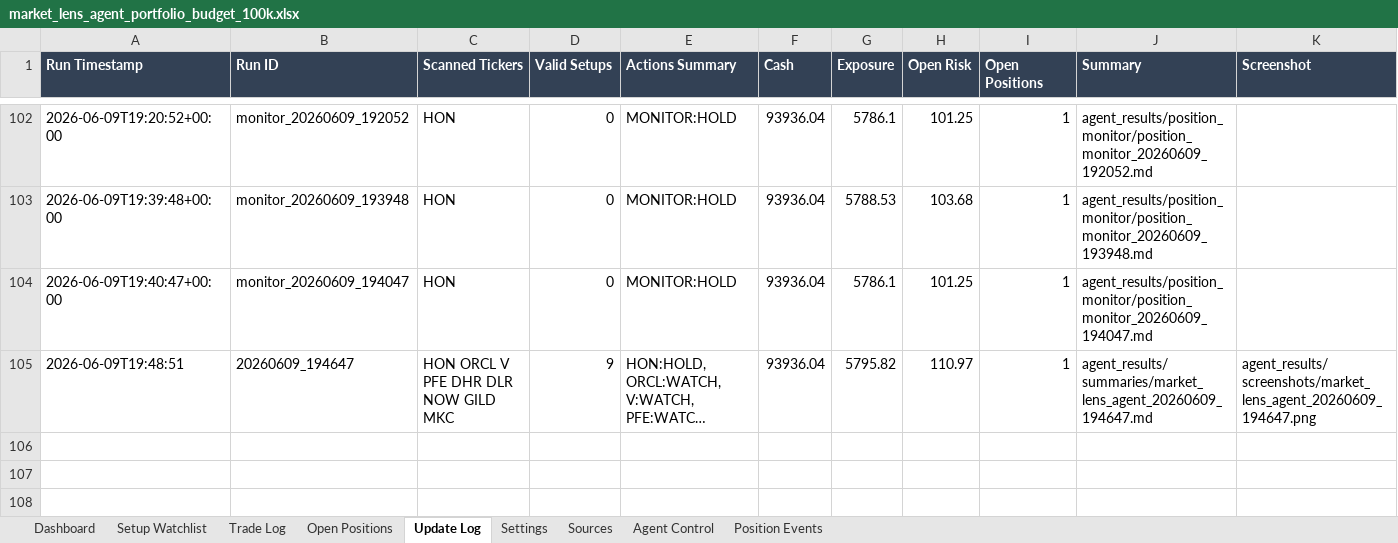
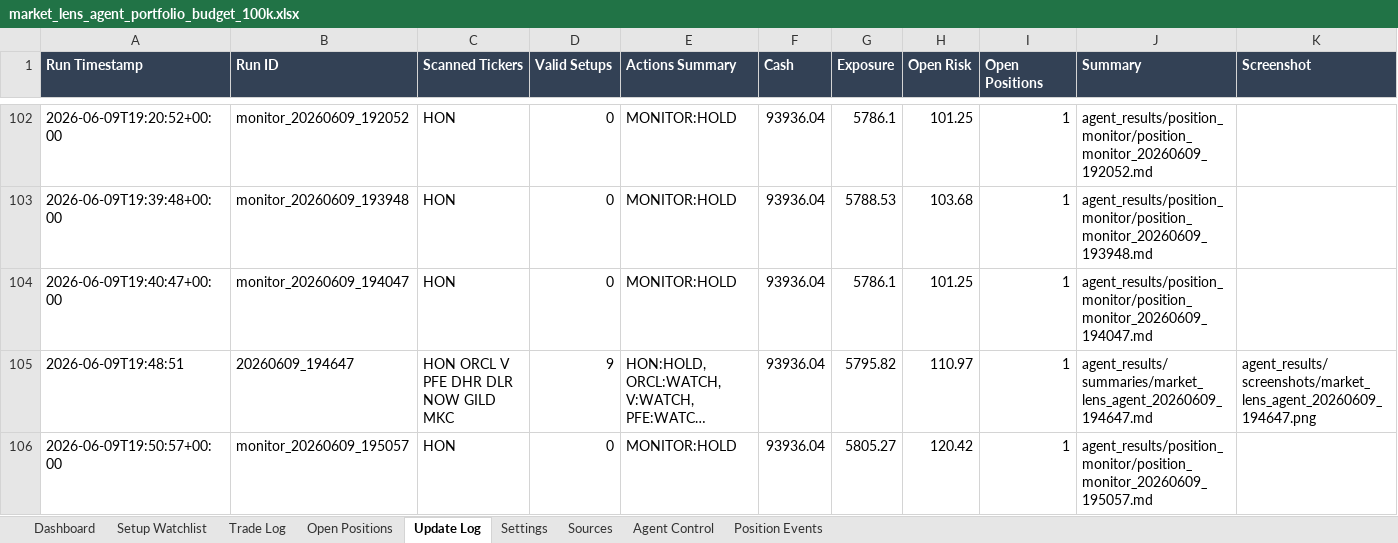
Before and after one commit to AviramDahan/market-lens-scanner, an Excel workbook: agent_tracker/market_lens_agent_portfolio_budget_100k.xlsx, sheet Update Log, drawn as a sheet; only a part is shown, gaps mark what is left out; long unchanged cells end in …; values as stored, in another font and other column widths than the file's, no borders; table styles not drawn; rows hold the shown columns only; the diff names each change by its address in the sheet, - before the commit and + after, or states it on an @@ line.

Commit message:
Update Market Lens position monitor

```diff
--- a/agent_tracker/market_lens_agent_portfolio_budget_100k.xlsx (sheet Update Log)
+++ b/agent_tracker/market_lens_agent_portfolio_budget_100k.xlsx (sheet Update Log)
+row 106: 2026-06-09T19:50:57+00:00 | monitor_20260609_195057 | HON | 0 | MONITOR:HOLD | 93936.04 | 5805.27 | 120.42 | 1 | agent_results/position_monitor/position_monitor_20260609_195057.md
```
Also changed, not shown: sheet Open Positions, 1 other file.
